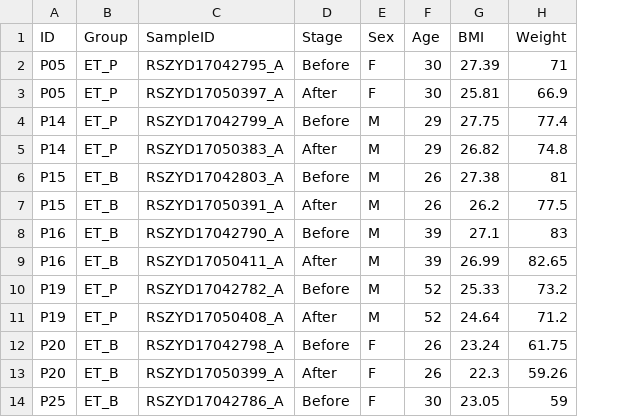
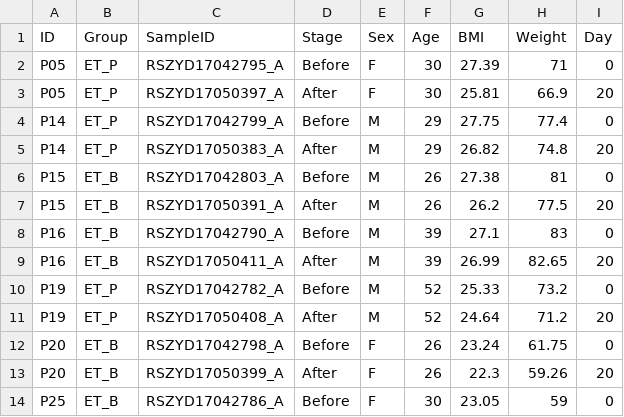
Before and after one commit to rusher321/microbiotaPair, a CSV file: inst/phen.csv, drawn as a sheet; only a part is shown; the diff names each change by its address in the sheet, - before the commit and + after, or states it on an @@ line.

```diff
--- a/inst/phen.csv
+++ b/inst/phen.csv
+column I (Day), rows 2-14: 0 | 20 | 0 | 20 | 0 | 20 | 0 | 20 | 0 | 20 | 0 | 20 | 0
```
Also changed, not shown: 8 other files.
